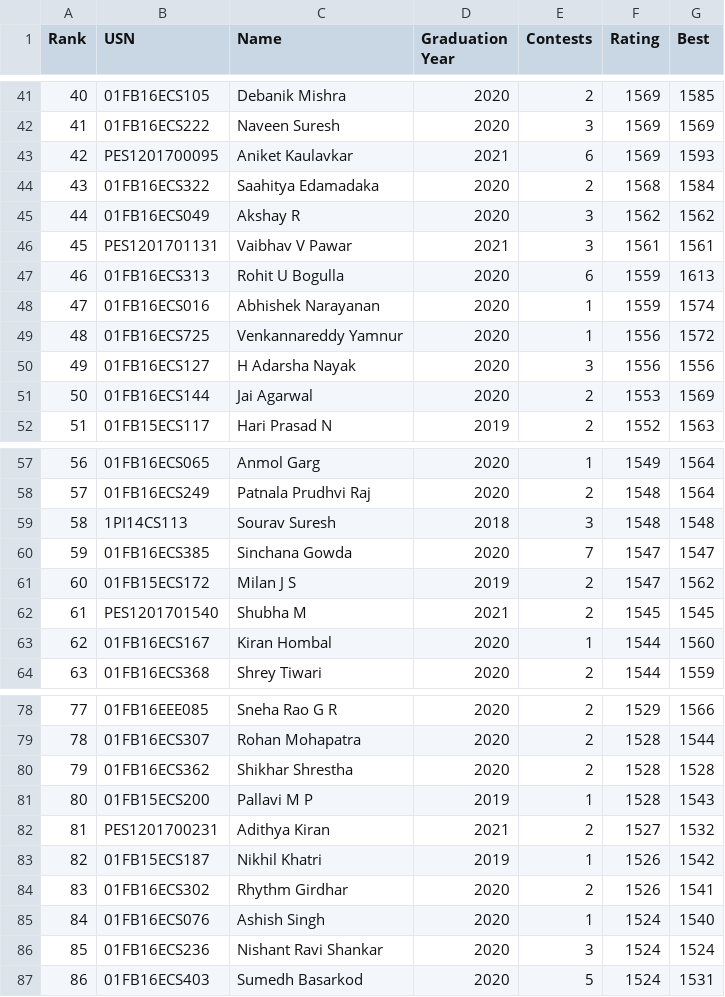
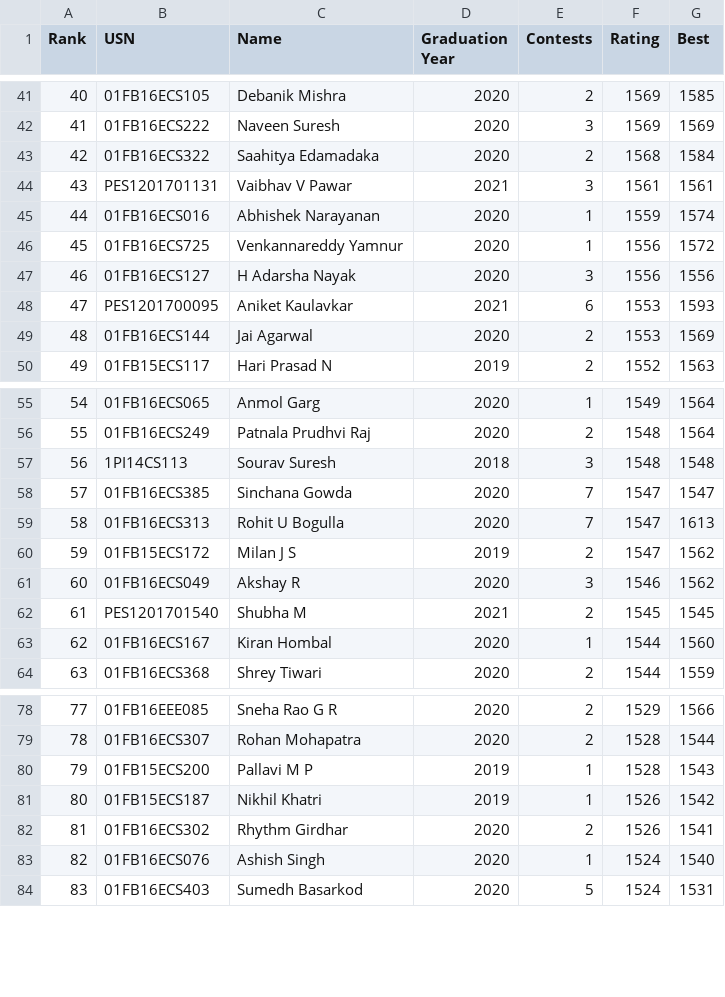
Before and after one commit to pes-alcoding-club/student-ratings, a CSV file: scoreboard.csv, drawn as a sheet; only a part is shown, gaps mark what is left out; removed rows and columns are numbered as before the commit, all else as after; the diff covers the shown part only; the diff names each change by its address in the sheet, - before the commit and + after, or states it on an @@ line.

```diff
--- a/scoreboard.csv
+++ b/scoreboard.csv
-row 43: 42 | PES1201700095 | Aniket Kaulavkar | 2021 | 6 | 1569 | 1593
@@ column A (Rank) renumbered between rows 43 and 363 @@
-row 45: 44 | 01FB16ECS049 | Akshay R | 2020 | 3 | 1562 | 1562
-row 47: 46 | 01FB16ECS313 | Rohit U Bogulla | 2020 | 6 | 1559 | 1613
+row 48: 47 | PES1201700095 | Aniket Kaulavkar | 2021 | 6 | 1553 | 1593
+row 59: 58 | 01FB16ECS313 | Rohit U Bogulla | 2020 | 7 | 1547 | 1613
+row 61: 60 | 01FB16ECS049 | Akshay R | 2020 | 3 | 1546 | 1562
-row 80: 79 | 01FB16ECS362 | Shikhar Shrestha | 2020 | 2 | 1528 | 1528
-row 82: 81 | PES1201700231 | Adithya Kiran | 2021 | 2 | 1527 | 1532
-row 86: 85 | 01FB16ECS236 | Nishant Ravi Shankar | 2020 | 3 | 1524 | 1524
```
Also changed, not shown: 8 added rows, 5 removed rows and 3 edited cells elsewhere in this file, 3 other files.
